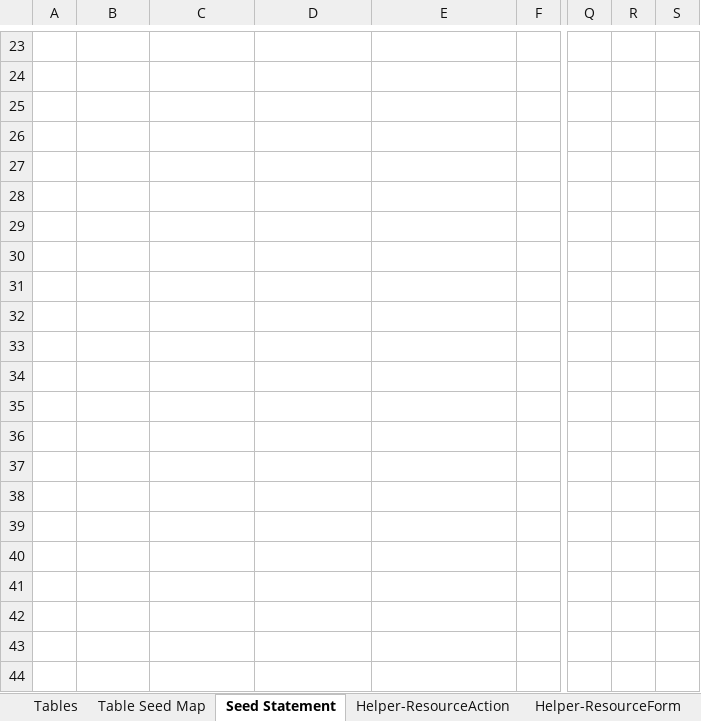
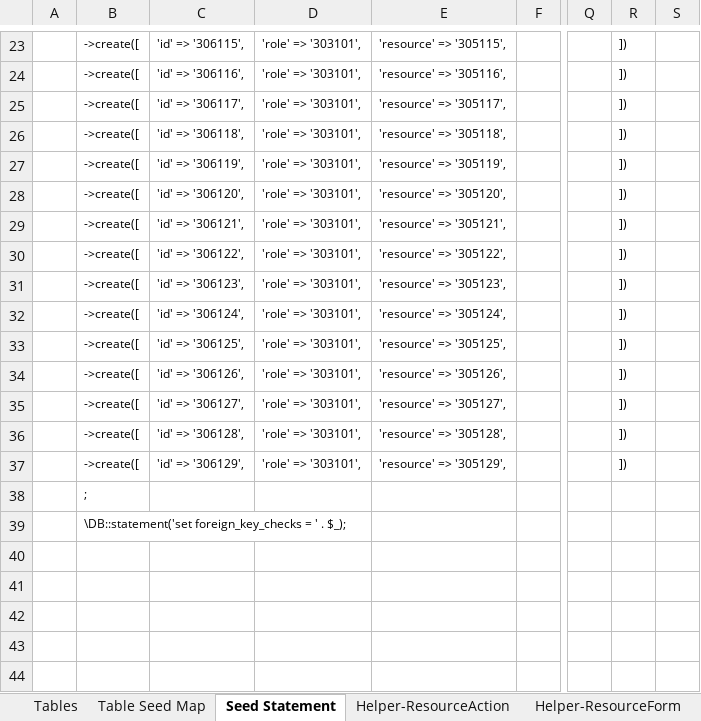
Before and after one commit to MilestoneInnovativeTechnologies/DD, an Excel workbook: SS.xlsx, sheet Seed Statement, drawn as a sheet; only a part is shown, gaps mark what is left out; values as stored, in another font and other column widths than the file's, no borders; the diff covers the shown part only; the diff names each change by its address in the sheet, - before the commit and + after, or states it on an @@ line.

```diff
--- a/SS.xlsx (sheet Seed Statement)
+++ b/SS.xlsx (sheet Seed Statement)
-B23:B37: (empty)
+B23:B37: ->create([
-C23: (empty)
+C23: 'id' => '306115',
-D23:D37: (empty)
+D23:D37: 'role' => '303101',
-E23: (empty)
+E23: 'resource' => '305115',
-R23:R37: (empty)
+R23:R37: ])
-C24: (empty)
+C24: 'id' => '306116',
-E24: (empty)
+E24: 'resource' => '305116',
-C25: (empty)
+C25: 'id' => '306117',
-E25: (empty)
+E25: 'resource' => '305117',
-C26: (empty)
+C26: 'id' => '306118',
-E26: (empty)
+E26: 'resource' => '305118',
-C27: (empty)
+C27: 'id' => '306119',
-E27: (empty)
+E27: 'resource' => '305119',
-C28: (empty)
+C28: 'id' => '306120',
-E28: (empty)
+E28: 'resource' => '305120',
-C29: (empty)
+C29: 'id' => '306121',
-E29: (empty)
+E29: 'resource' => '305121',
-C30: (empty)
+C30: 'id' => '306122',
-E30: (empty)
+E30: 'resource' => '305122',
-C31: (empty)
+C31: 'id' => '306123',
-E31: (empty)
+E31: 'resource' => '305123',
-C32: (empty)
+C32: 'id' => '306124',
-E32: (empty)
+E32: 'resource' => '305124',
-C33: (empty)
+C33: 'id' => '306125',
-E33: (empty)
+E33: 'resource' => '305125',
-C34: (empty)
+C34: 'id' => '306126',
-E34: (empty)
+E34: 'resource' => '305126',
-C35: (empty)
+C35: 'id' => '306127',
-E35: (empty)
+E35: 'resource' => '305127',
-C36: (empty)
+C36: 'id' => '306128',
-E36: (empty)
+E36: 'resource' => '305128',
-C37: (empty)
+C37: 'id' => '306129',
-E37: (empty)
+E37: 'resource' => '305129',
-B38: (empty)
+B38: ;
-B39: (empty)
+B39: \DB::statement('set foreign_key_checks = ' . $_);
```
Also changed, not shown: 1 added row, 1 removed row and 71 edited cells elsewhere in this sheet, sheet Helper-ResourceForm, formulas that keep their value, hidden cells, 37 other files.
